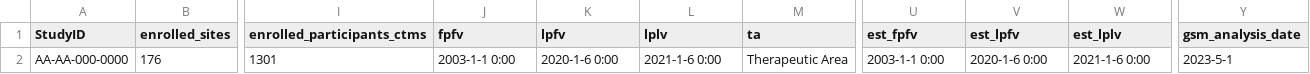
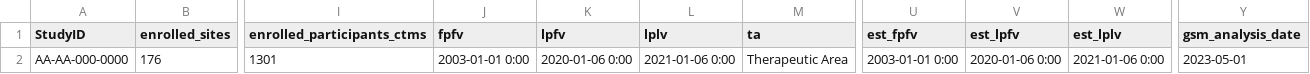
Before and after one commit to Gilead-BioStats/gsm.viz, a CSV file: examples/data/status_study.csv, drawn as a sheet; only a part is shown, gaps mark what is left out; the diff names each change by its address in the sheet, - before the commit and + after, or states it on an @@ line.

```diff
--- a/examples/data/status_study.csv
+++ b/examples/data/status_study.csv
-J2 (fpfv): 2003-1-1 0:00
+J2 (fpfv): 2003-01-01 0:00
-K2 (lpfv): 2020-1-6 0:00
+K2 (lpfv): 2020-01-06 0:00
-L2 (lplv): 2021-1-6 0:00
+L2 (lplv): 2021-01-06 0:00
-U2 (est_fpfv): 2003-1-1 0:00
+U2 (est_fpfv): 2003-01-01 0:00
-V2 (est_lpfv): 2020-1-6 0:00
+V2 (est_lpfv): 2020-01-06 0:00
-W2 (est_lplv): 2021-1-6 0:00
+W2 (est_lplv): 2021-01-06 0:00
-Y2 (gsm_analysis_date): 2023-5-1
+Y2 (gsm_analysis_date): 2023-05-01
```
Also changed, not shown: examples/data/results_summary.csv, examples/data/status_param_over_time.csv, 2 other files.
